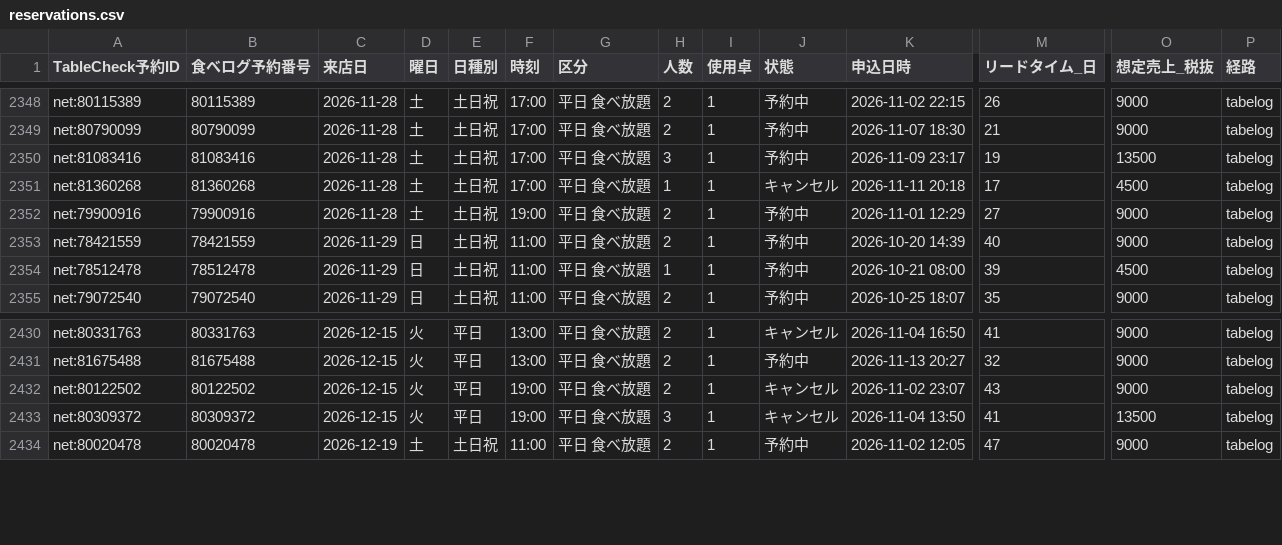
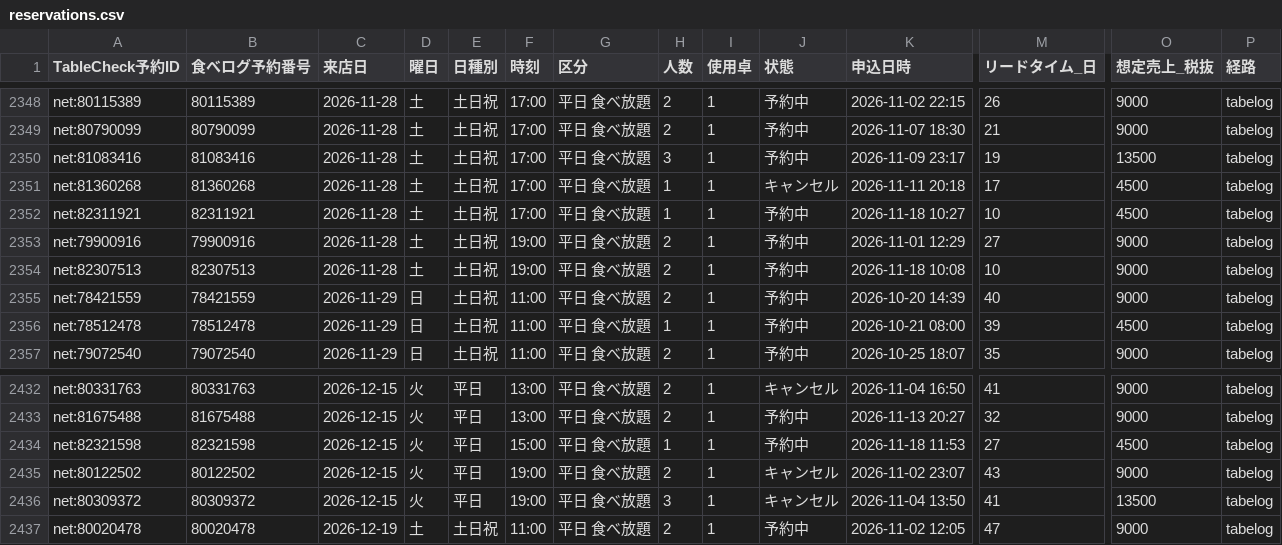
Before and after one commit to kazutakayanagisawa-svg/fruit-report, a CSV file: data/reservations.csv, drawn as a sheet; only a part is shown, gaps mark what is left out; rows hold the shown columns only; the diff names each change by its address in the sheet, - before the commit and + after, or states it on an @@ line.

```diff
--- a/data/reservations.csv
+++ b/data/reservations.csv
+row 2352: net:82311921 | 82311921 | 2026-11-28 | 土 | 土日祝 | 17:00 | 平日 食べ放題 | 1 | 1 | 予約中 | 2026-11-18 10:27 | 10 | 4500 | tabelog
+row 2354: net:82307513 | 82307513 | 2026-11-28 | 土 | 土日祝 | 19:00 | 平日 食べ放題 | 2 | 1 | 予約中 | 2026-11-18 10:08 | 10 | 9000 | tabelog
+row 2434: net:82321598 | 82321598 | 2026-12-15 | 火 | 平日 | 15:00 | 平日 食べ放題 | 1 | 1 | 予約中 | 2026-11-18 11:53 | 27 | 4500 | tabelog
```
Also changed, not shown: data/buffet_daily.csv, data/buffet_prev_month_compare.csv, 5 other files.
